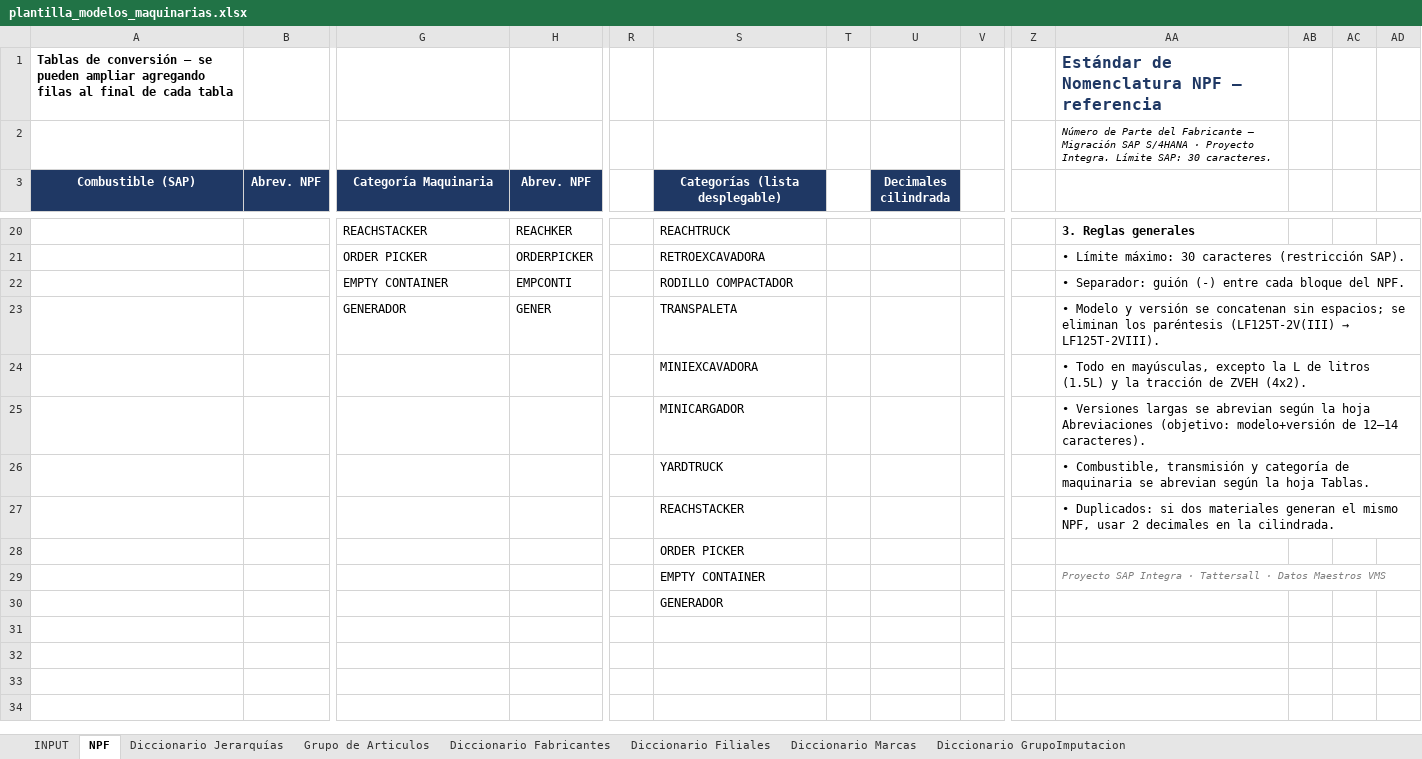
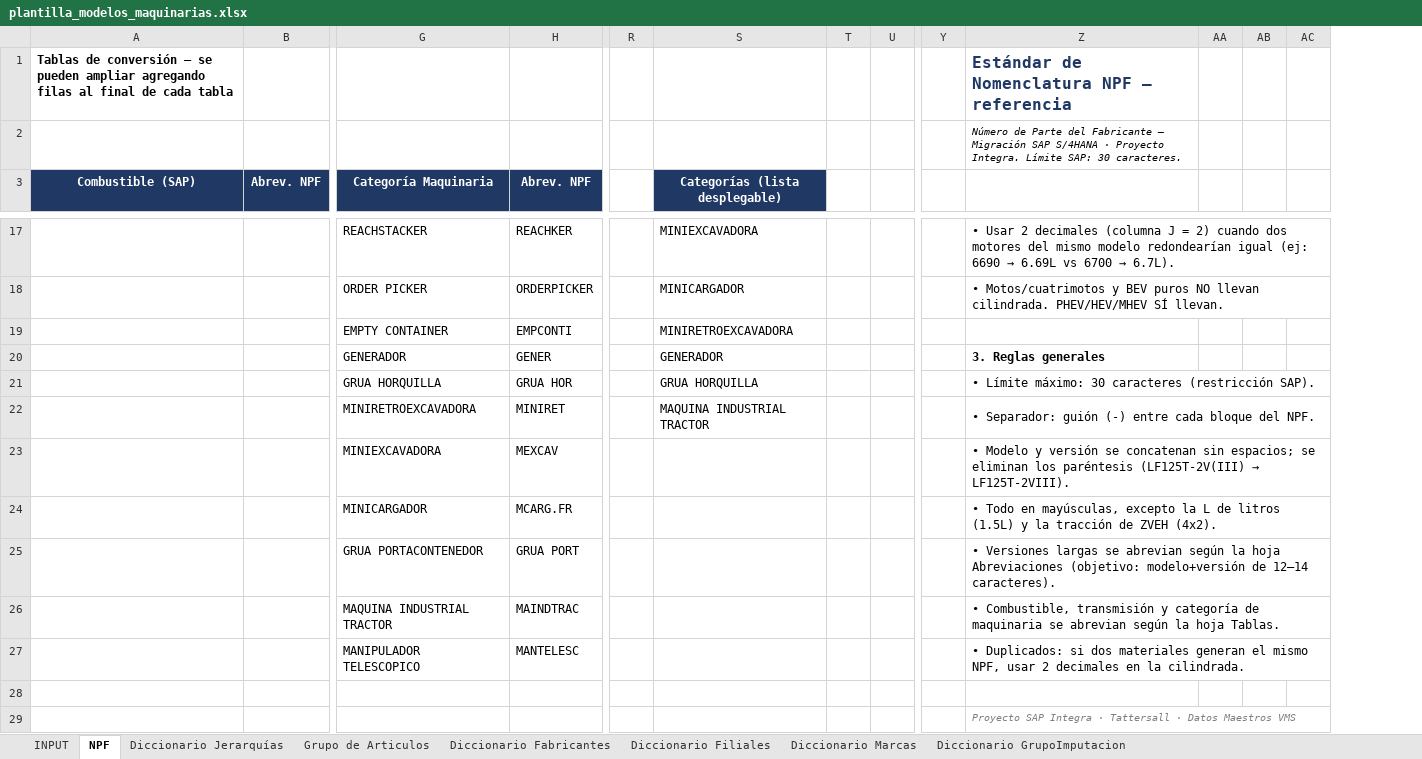
Before and after one commit to zhreck/Prueba_ampliacion, an Excel workbook: data/reference/Unidades/plantilla_modelos_maquinarias.xlsx, sheet NPF, drawn as a sheet; only a part is shown, gaps mark what is left out; values as stored, in another font and other column widths than the file's, no borders; removed rows and columns are numbered as before the commit, all else as after; rows hold the shown columns only; the diff covers the shown part only; the diff names each change by its address in the sheet, - before the commit and + after, or states it on an @@ line.

```diff
--- a/data/reference/Unidades/plantilla_modelos_maquinarias.xlsx (sheet NPF)
+++ b/data/reference/Unidades/plantilla_modelos_maquinarias.xlsx (sheet NPF)
-column U (Decimales cilindrada), empty
-S17 (Categorías (lista desplegable)): REACHTRUCK
+S17 (Categorías (lista desplegable)): MINIEXCAVADORA
@@ Z17: 3. Reglas generales → • Usar 2 decimales (columna J = 2) cuando dos motores del mismo modelo redondearían igual (ej: 6690 → 6.69L vs 6700 → 6.7L). @@
-Z17 bold: on
+Z17 bold: off
+Z17:AC17 merged
-S18 (Categorías (lista desplegable)): RETROEXCAVADORA
+S18 (Categorías (lista desplegable)): MINICARGADOR
-Z18: • Límite máximo: 30 caracteres (restricción SAP).
+Z18: • Motos/cuatrimotos y BEV puros NO llevan cilindrada. PHEV/HEV/MHEV SÍ llevan.
-S19 (Categorías (lista desplegable)): RODILLO COMPACTADOR
+S19 (Categorías (lista desplegable)): MINIRETROEXCAVADORA
-Z19: • Separador: guión (-) entre cada bloque del NPF.
+Z19: (empty)
-AA22:AD22 merged
-S20 (Categorías (lista desplegable)): TRANSPALETA
+S20 (Categorías (lista desplegable)): GENERADOR
@@ Z20: • Modelo y versión se concatenan sin espacios; se eliminan los paréntesis (LF125T-2V(III) → LF125T-2VIII). → 3. Reglas generales @@
-Z20 bold: off
+Z20 bold: on
-AA23:AD23 merged
-row 24:  |  |  |  |  | MINIEXCAVADORA |  |  |  |  | • Todo en mayúsculas, excepto la L de litros (1.5L) y la tracción de ZVEH (4x2).
-row 25:  |  |  |  |  | MINICARGADOR |  |  |  |  | • Versiones largas se abrevian según la hoja Abreviaciones (objetivo: modelo+versión de 12–14 caracteres).
-row 26:  |  |  |  |  | YARDTRUCK |  |  |  |  | • Combustible, transmisión y categoría de maquinaria se abrevian según la hoja Tablas.
-row 27:  |  |  |  |  | REACHSTACKER |  |  |  |  | • Duplicados: si dos materiales generan el mismo NPF, usar 2 decimales en la cilindrada.
-row 28:  |  |  |  |  | ORDER PICKER
-row 29:  |  |  |  |  | EMPTY CONTAINER |  |  |  |  | Proyecto SAP Integra · Tattersall · Datos Maestros VMS
+row 21:  |  | GRUA HORQUILLA | GRUA HOR |  | GRUA HORQUILLA |  |  |  | • Límite máximo: 30 caracteres (restricción SAP).
+row 22:  |  | MINIRETROEXCAVADORA | MINIRET |  | MAQUINA INDUSTRIAL TRACTOR |  |  |  | • Separador: guión (-) entre cada bloque del NPF.
+row 23:  |  | MINIEXCAVADORA | MEXCAV |  |  |  |  |  | • Modelo y versión se concatenan sin espacios; se eliminan los paréntesis (LF125T-2V(III) → LF125T-2VIII).
+row 24:  |  | MINICARGADOR | MCARG.FR |  |  |  |  |  | • Todo en mayúsculas, excepto la L de litros (1.5L) y la tracción de ZVEH (4x2).
+row 25:  |  | GRUA PORTACONTENEDOR | GRUA PORT |  |  |  |  |  | • Versiones largas se abrevian según la hoja Abreviaciones (objetivo: modelo+versión de 12–14 caracteres).
+row 26:  |  | MAQUINA INDUSTRIAL TRACTOR | MAINDTRAC |  |  |  |  |  | • Combustible, transmisión y categoría de maquinaria se abrevian según la hoja Tablas.
+row 27:  |  | MANIPULADOR TELESCOPICO | MANTELESC |  |  |  |  |  | • Duplicados: si dos materiales generan el mismo NPF, usar 2 decimales en la cilindrada.
-S28 (Categorías (lista desplegable)): GENERADOR
+S28 (Categorías (lista desplegable)): (empty)
+row 29:  |  |  |  |  |  |  |  |  | Proyecto SAP Integra · Tattersall · Datos Maestros VMS
```
Also changed, not shown: 3 removed rows and 29 edited cells elsewhere in this sheet, sheet INPUT, sheet Grupo de Articulos, data/reference/Unidades/plantilla_modelos_ZVEH_ZCAM.xlsx, 9 other files.
